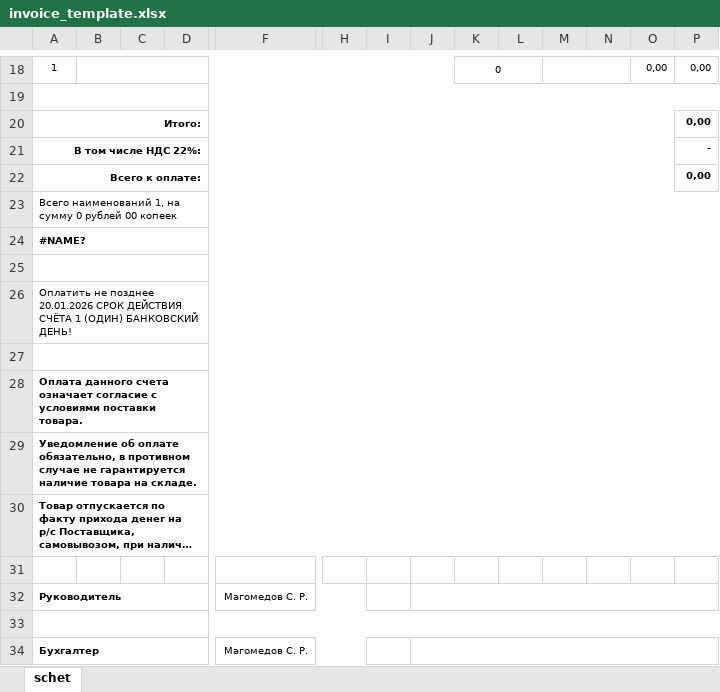
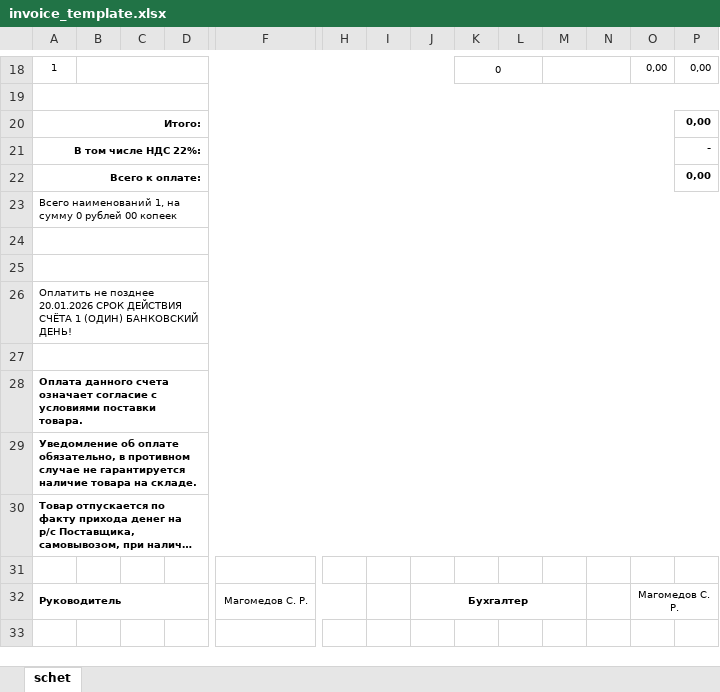
Before and after one commit to ShtrIX00/bot, an Excel workbook: assets/invoice_template.xlsx, sheet schet, drawn as a sheet; only a part is shown, gaps mark what is left out; long unchanged cells end in …; values as stored, in another font and other column widths than the file's, no borders; charts and pictures not drawn; rows hold the shown columns only; the diff names each change by its address in the sheet, - before the commit and + after, or states it on an @@ line.

```diff
--- a/assets/invoice_template.xlsx (sheet schet)
+++ b/assets/invoice_template.xlsx (sheet schet)
-A24: #NAME?
+A24: (empty)
-J32: (empty)
+J32: Бухгалтер
-J32:P32 merged
+J32:M32 merged
-O32: (empty)
+O32: Магомедов С. Р.
+O32:P32 merged
-row 33: (empty)
-row 34: Бухгалтер |  |  |  | Магомедов С. Р.
```
Also changed, not shown: charts or pictures, 3 other files.
